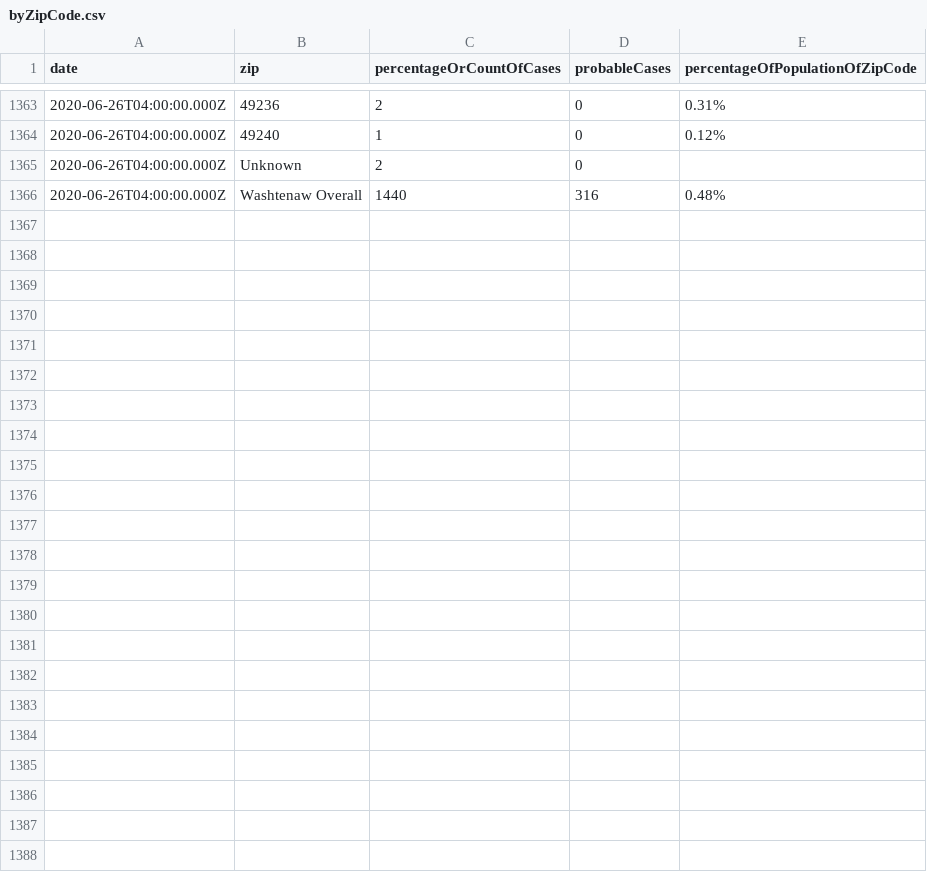
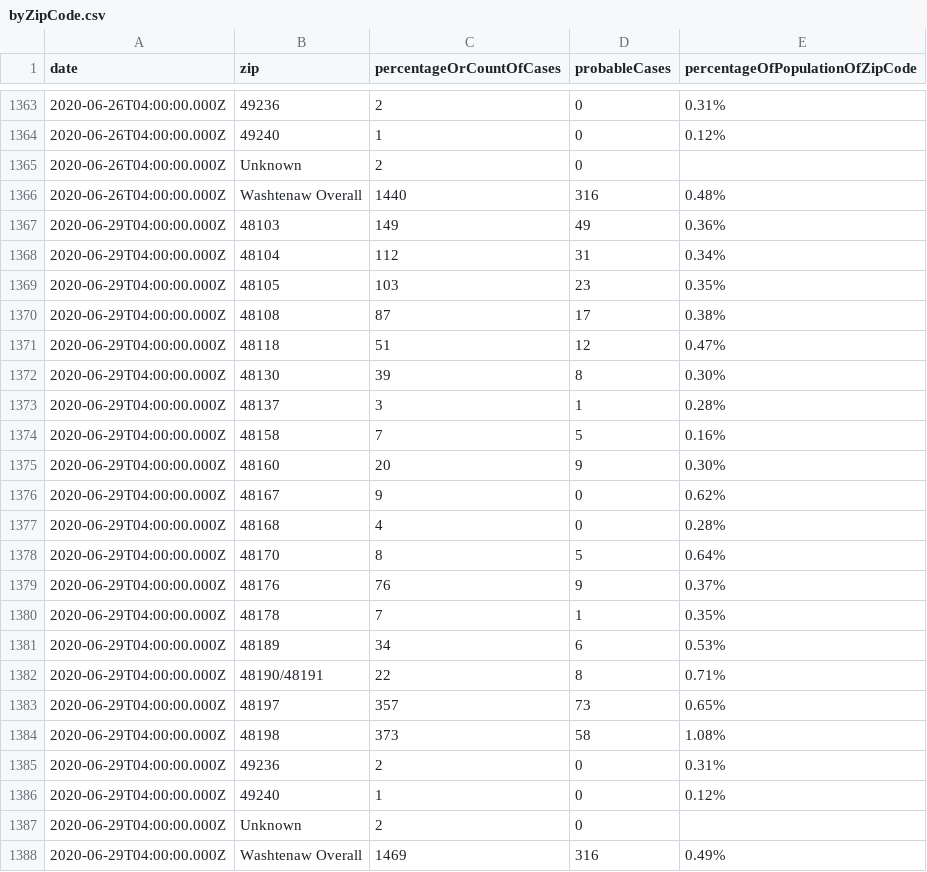
Before and after one commit to jdk2pq/washtenaw-covid-tracker, a CSV file: data/byZipCode.csv, drawn as a sheet; only a part is shown, gaps mark what is left out.

```diff
--- a/data/byZipCode.csv
+++ b/data/byZipCode.csv
@@ -1366 +1366,23 @@ date,zip,percentageOrCountOfCases,probableCases,percentageOfPopulationOfZipCode
 2020-06-26T04:00:00.000Z,Washtenaw Overall,1440,316,0.48%
+2020-06-29T04:00:00.000Z,48103,149,49,0.36%
+2020-06-29T04:00:00.000Z,48104,112,31,0.34%
+2020-06-29T04:00:00.000Z,48105,103,23,0.35%
+2020-06-29T04:00:00.000Z,48108,87,17,0.38%
+2020-06-29T04:00:00.000Z,48118,51,12,0.47%
+2020-06-29T04:00:00.000Z,48130,39,8,0.30%
+2020-06-29T04:00:00.000Z,48137,3,1,0.28%
+2020-06-29T04:00:00.000Z,48158,7,5,0.16%
+2020-06-29T04:00:00.000Z,48160,20,9,0.30%
+2020-06-29T04:00:00.000Z,48167,9,0,0.62%
+2020-06-29T04:00:00.000Z,48168,4,0,0.28%
+2020-06-29T04:00:00.000Z,48170,8,5,0.64%
+2020-06-29T04:00:00.000Z,48176,76,9,0.37%
+2020-06-29T04:00:00.000Z,48178,7,1,0.35%
+2020-06-29T04:00:00.000Z,48189,34,6,0.53%
+2020-06-29T04:00:00.000Z,48190/48191,22,8,0.71%
+2020-06-29T04:00:00.000Z,48197,357,73,0.65%
+2020-06-29T04:00:00.000Z,48198,373,58,1.08%
+2020-06-29T04:00:00.000Z,49236,2,0,0.31%
+2020-06-29T04:00:00.000Z,49240,1,0,0.12%
+2020-06-29T04:00:00.000Z,Unknown,2,0,
+2020-06-29T04:00:00.000Z,Washtenaw Overall,1469,316,0.49%
```
Also changed, not shown: data/byAgeGroup.csv, data/byRace.csv, 2 other files.
